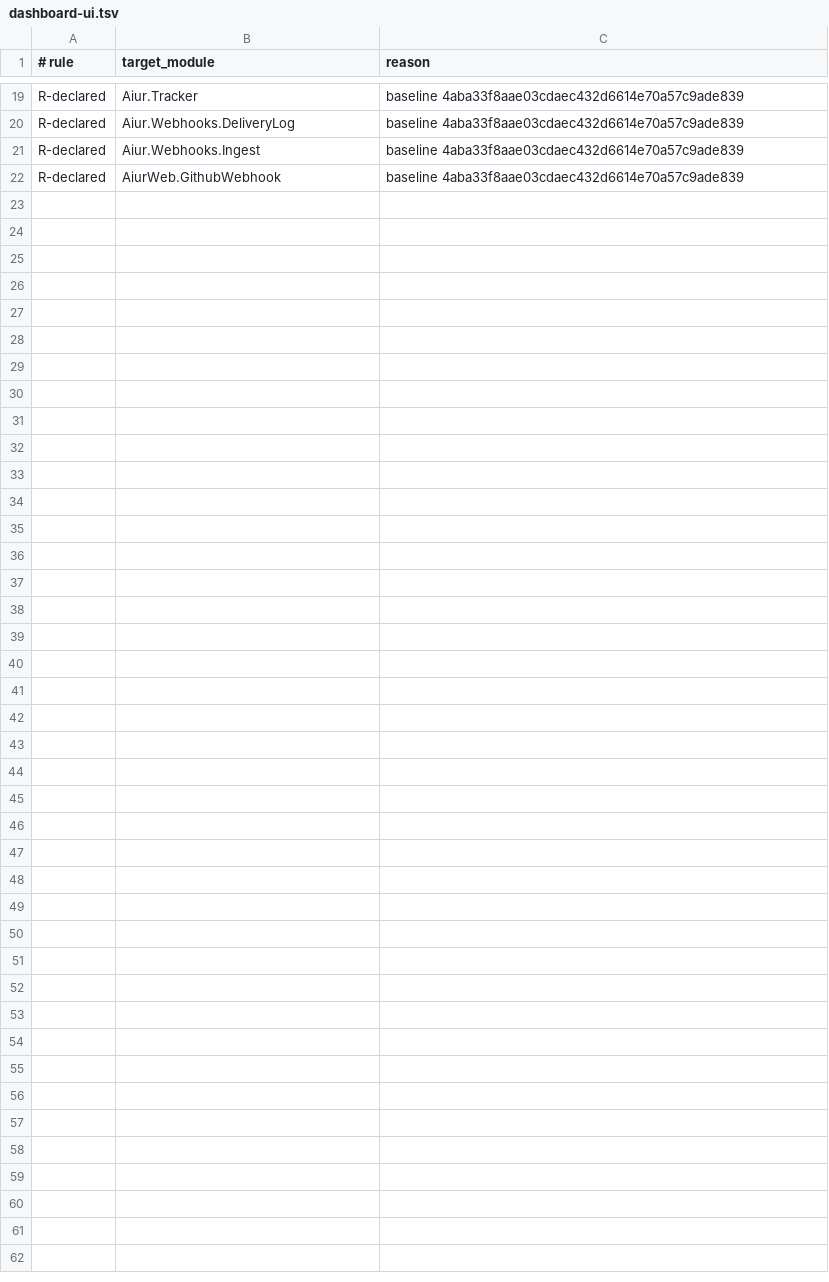
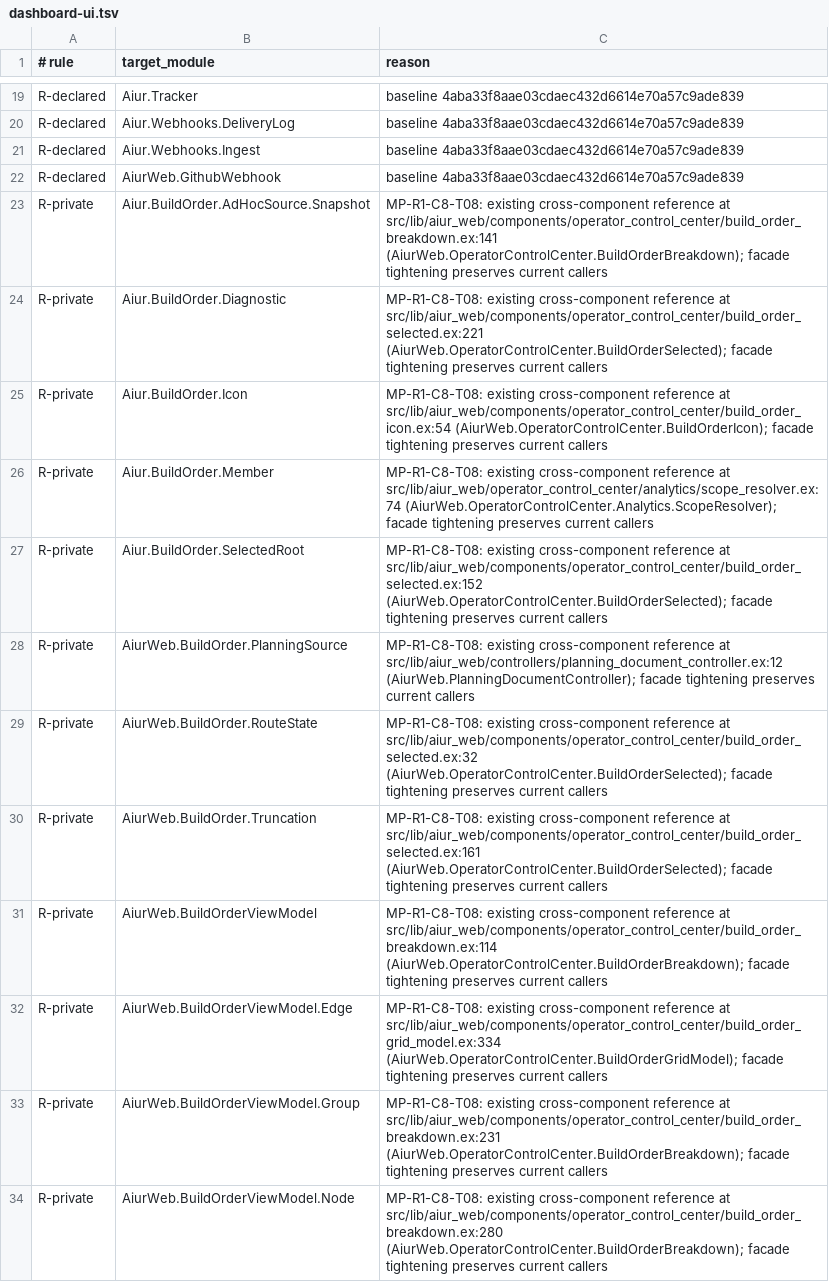
Before and after one commit to aiur-team/aiur, a TSV file: scripts/components/allowlist/dashboard-ui.tsv, drawn as a sheet; only a part is shown, gaps mark what is left out.

Commit message:
Declare build-order component boundaries

```diff
--- a/scripts/components/allowlist/dashboard-ui.tsv
+++ b/scripts/components/allowlist/dashboard-ui.tsv
@@ -22 +22,13 @@ R-declared	Aiur.Webhooks.Ingest	baseline 4aba33f8aae03cdaec432d6614e70a57c9ade83
 R-declared	AiurWeb.GithubWebhook	baseline 4aba33f8aae03cdaec432d6614e70a57c9ade839
+R-private	Aiur.BuildOrder.AdHocSource.Snapshot	MP-R1-C8-T08: existing cross-component reference at src/lib/aiur_web/components/operator_control_center/build_order_breakdown.ex:141 (AiurWeb.OperatorControlCenter.BuildOrderBreakdown); facade tightening preserves current callers
+R-private	Aiur.BuildOrder.Diagnostic	MP-R1-C8-T08: existing cross-component reference at src/lib/aiur_web/components/operator_control_center/build_order_selected.ex:221 (AiurWeb.OperatorControlCenter.BuildOrderSelected); facade tightening preserves current callers
+R-private	Aiur.BuildOrder.Icon	MP-R1-C8-T08: existing cross-component reference at src/lib/aiur_web/components/operator_control_center/build_order_icon.ex:54 (AiurWeb.OperatorControlCenter.BuildOrderIcon); facade tightening preserves current callers
+R-private	Aiur.BuildOrder.Member	MP-R1-C8-T08: existing cross-component reference at src/lib/aiur_web/operator_control_center/analytics/scope_resolver.ex:74 (AiurWeb.OperatorControlCenter.Analytics.ScopeResolver); facade tightening preserves current callers
+R-private	Aiur.BuildOrder.SelectedRoot	MP-R1-C8-T08: existing cross-component reference at src/lib/aiur_web/components/operator_control_center/build_order_selected.ex:152 (AiurWeb.OperatorControlCenter.BuildOrderSelected); facade tightening preserves current callers
+R-private	AiurWeb.BuildOrder.PlanningSource	MP-R1-C8-T08: existing cross-component reference at src/lib/aiur_web/controllers/planning_document_controller.ex:12 (AiurWeb.PlanningDocumentController); facade tightening preserves current callers
+R-private	AiurWeb.BuildOrder.RouteState	MP-R1-C8-T08: existing cross-component reference at src/lib/aiur_web/components/operator_control_center/build_order_selected.ex:32 (AiurWeb.OperatorControlCenter.BuildOrderSelected); facade tightening preserves current callers
+R-private	AiurWeb.BuildOrder.Truncation	MP-R1-C8-T08: existing cross-component reference at src/lib/aiur_web/components/operator_control_center/build_order_selected.ex:161 (AiurWeb.OperatorControlCenter.BuildOrderSelected); facade tightening preserves current callers
+R-private	AiurWeb.BuildOrderViewModel	MP-R1-C8-T08: existing cross-component reference at src/lib/aiur_web/components/operator_control_center/build_order_breakdown.ex:114 (AiurWeb.OperatorControlCenter.BuildOrderBreakdown); facade tightening preserves current callers
+R-private	AiurWeb.BuildOrderViewModel.Edge	MP-R1-C8-T08: existing cross-component reference at src/lib/aiur_web/components/operator_control_center/build_order_grid_model.ex:334 (AiurWeb.OperatorControlCenter.BuildOrderGridModel); facade tightening preserves current callers
+R-private	AiurWeb.BuildOrderViewModel.Group	MP-R1-C8-T08: existing cross-component reference at src/lib/aiur_web/components/operator_control_center/build_order_breakdown.ex:231 (AiurWeb.OperatorControlCenter.BuildOrderBreakdown); facade tightening preserves current callers
+R-private	AiurWeb.BuildOrderViewModel.Node	MP-R1-C8-T08: existing cross-component reference at src/lib/aiur_web/components/operator_control_center/build_order_breakdown.ex:280 (AiurWeb.OperatorControlCenter.BuildOrderBreakdown); facade tightening preserves current callers
```
Also changed, not shown: scripts/components/allowlist/agent-runner.tsv, scripts/components/allowlist/build-orders.tsv, 8 other files.
